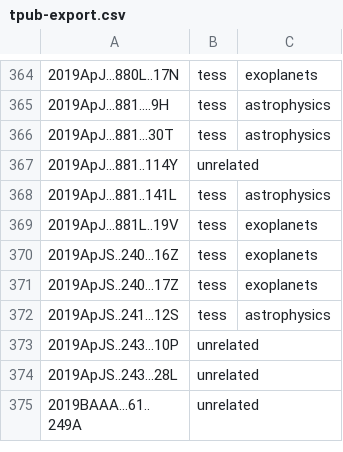
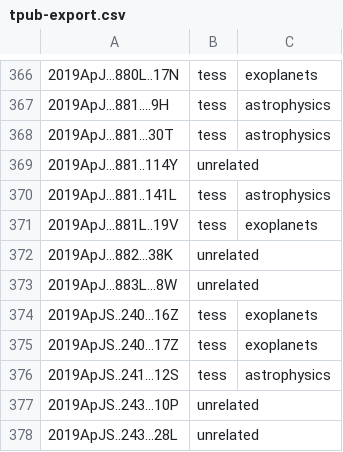
Before and after one commit to tessgi/tpub, a CSV file: data/tpub-export.csv, drawn as a sheet; only a part is shown, gaps mark what is left out; the shorter side is filled out with more unchanged rows; the diff covers the shown part only; the diff names each change by its address in the sheet, - before the commit and + after, or states it on an @@ line.

```diff
--- a/data/tpub-export.csv
+++ b/data/tpub-export.csv
+row 372: 2019ApJ...882...38K | unrelated
+row 373: 2019ApJ...883L...8W | unrelated
```
Also changed, not shown: 19 added rows elsewhere in this file, 1 other file.
